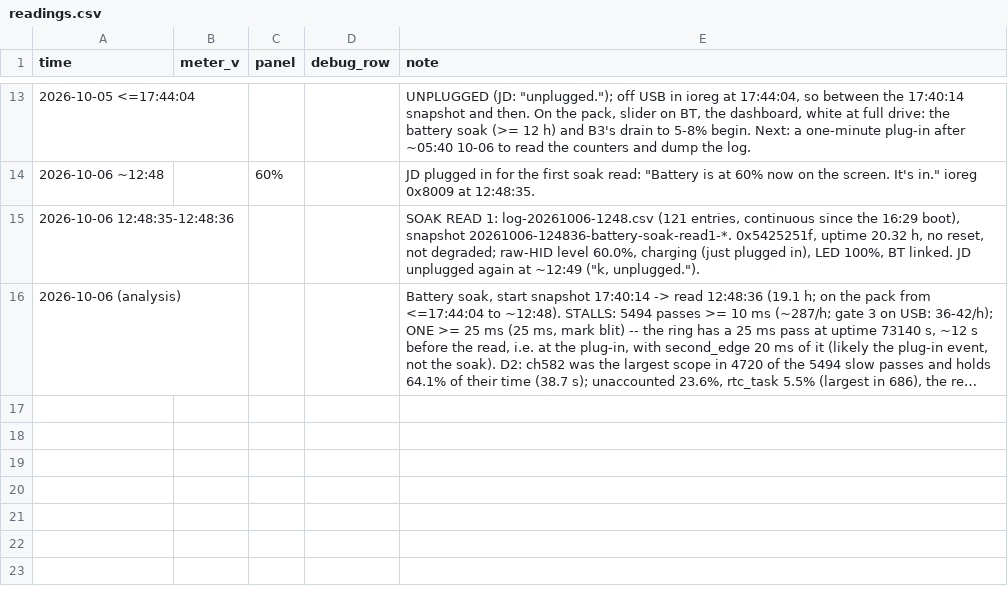
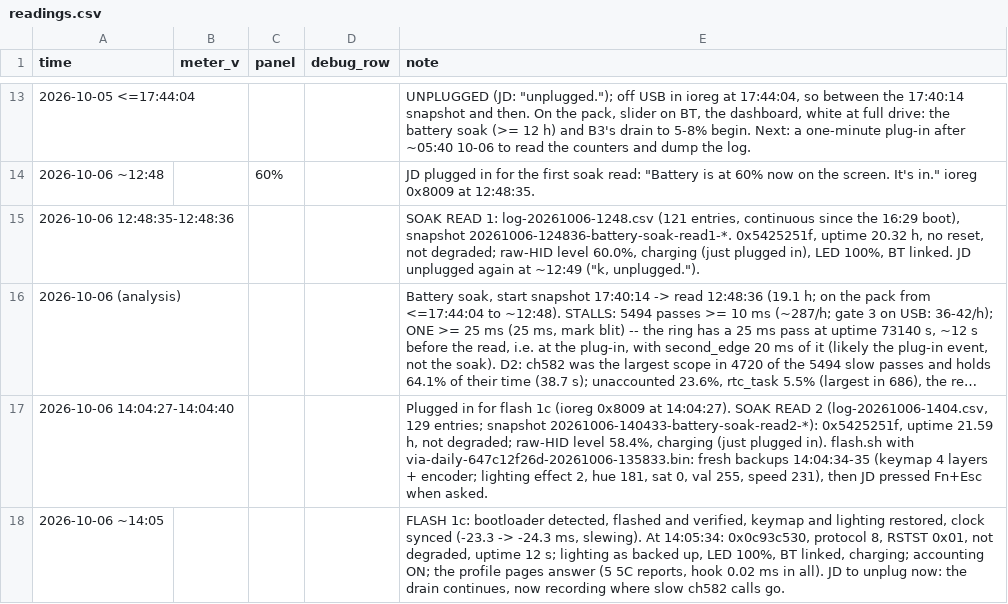
Before and after one commit to jdlien/ak820-pro, a CSV file: history/battery-2026-10-05-flash1/readings.csv, drawn as a sheet; only a part is shown, gaps mark what is left out; long unchanged cells end in …; the diff names each change by its address in the sheet, - before the commit and + after, or states it on an @@ line.

Commit message:
history: soak read 2 and flash 1c (14:05) -- the ch582 profile is recording
Claude-Session: 0821da9b-72b4-4988-b9a5-3abe3c841cf9

```diff
--- a/history/battery-2026-10-05-flash1/readings.csv
+++ b/history/battery-2026-10-05-flash1/readings.csv
+row 17: 2026-10-06 14:04:27-14:04:40 |  |  |  | Plugged in for flash 1c (ioreg 0x8009 at 14:04:27). SOAK READ 2 (log-20261006-1404.csv, 129 entries; snapshot 20261006-140433-battery-soak-read2-*): 0x5425251f, uptime 21.59 h, not degraded; raw-HID level 58.4%, charging (just plugged in). flash.sh with via-daily-647c12f26d-20261006-135833.bin: fresh backups 14:04:34-35 (keymap 4 layers + encoder; lighting effect 2, hue 181, sat 0, val 255, speed 231), then JD pressed Fn+Esc when asked.
+row 18: 2026-10-06 ~14:05 |  |  |  | FLASH 1c: bootloader detected, flashed and verified, keymap and lighting restored, clock synced (-23.3 -> -24.3 ms, slewing). At 14:05:34: 0x0c93c530, protocol 8, RSTST 0x01, not degraded, uptime 12 s; lighting as backed up, LED 100%, BT linked, charging; accounting ON; the profile pages answer (5 5C reports, hook 0.02 ms in all). JD to unplug now: the drain continues, now recording where slow ch582 calls go.
```
Also changed, not shown: 4 other files.
